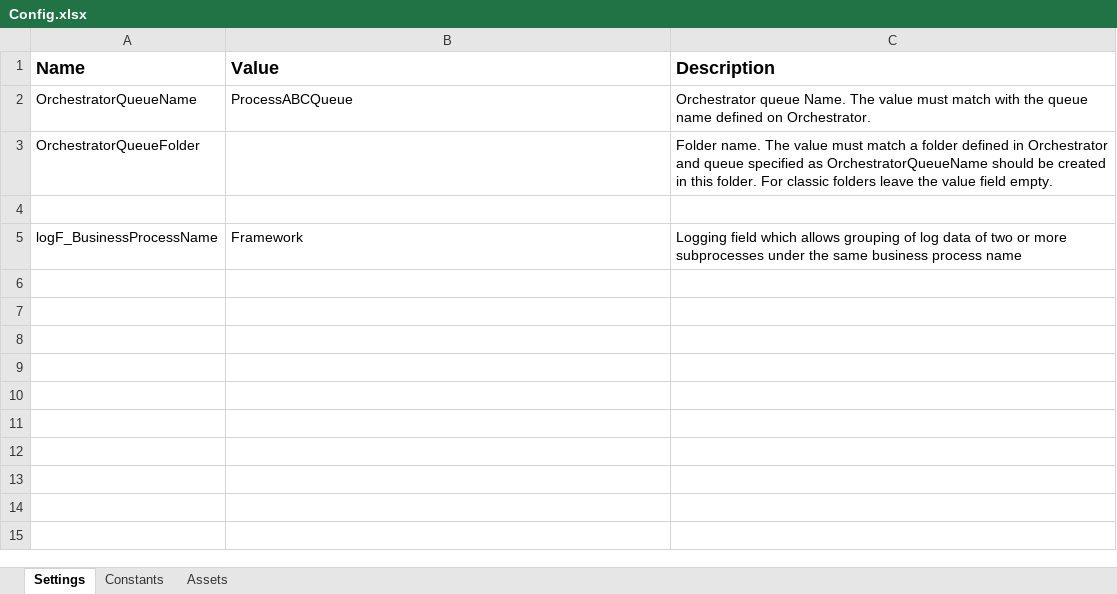
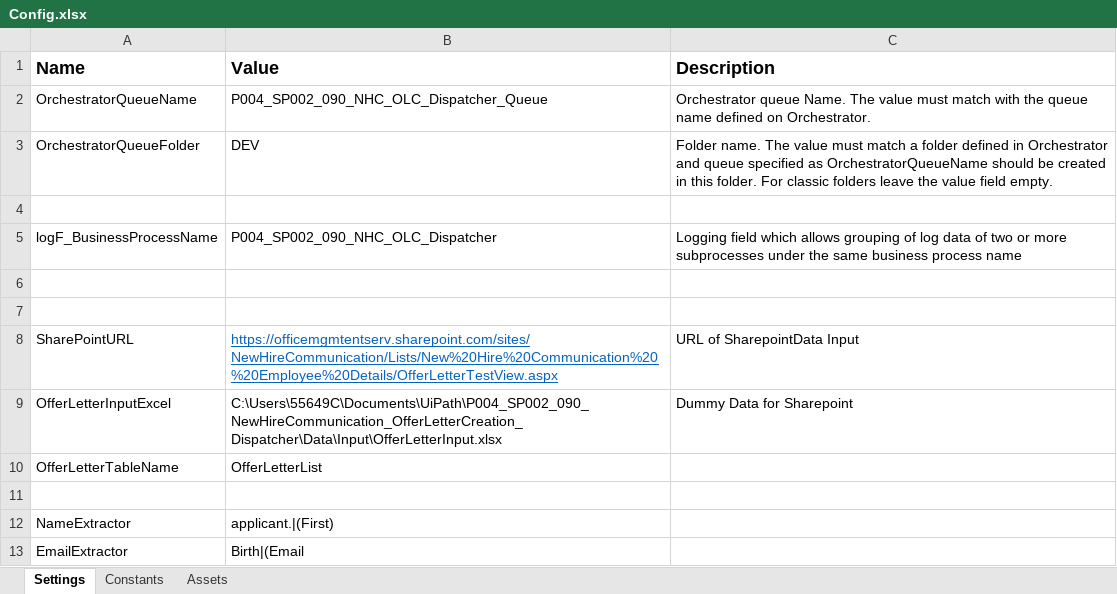
Before and after one commit to ok-omes-escrow/P004_SP002_090_NewHireCommunication_OfferLetterCreation_Dispatcher, an Excel workbook: Data/Config.xlsx, sheet Settings, drawn as a sheet; values as stored, in another font and other column widths than the file's, no borders; the diff names each change by its address in the sheet, - before the commit and + after, or states it on an @@ line.

Commit message:
Basic Structure is ready including queues.

```diff
--- a/Data/Config.xlsx (sheet Settings)
+++ b/Data/Config.xlsx (sheet Settings)
-B2 (Value): ProcessABCQueue
+B2 (Value): P004_SP002_090_NHC_OLC_Dispatcher_Queue
-B3 (Value): (empty)
+B3 (Value): DEV
-B5 (Value): Framework
+B5 (Value): P004_SP002_090_NHC_OLC_Dispatcher
+row 6: (empty)
+row 7: (empty)
+row 8: SharePointURL | https://officemgmtentserv.sharepoint.com/sites/NewHireCommunication/Lists/New%20Hire%20Communication%20%20Employee%20Details/OfferLetterTestView.aspx | URL of SharepointData Input
+row 9: OfferLetterInputExcel | C:\Users\55649C\Documents\UiPath\P004_SP002_090_NewHireCommunication_OfferLetterCreation_Dispatcher\Data\Input\OfferLetterInput.xlsx | Dummy Data for Sharepoint
+row 10: OfferLetterTableName | OfferLetterList
+row 11: (empty)
+row 12: NameExtractor | applicant.|(First)
+row 13: EmailExtractor | Birth|(Email
```
Also changed, not shown: 27 other files.
